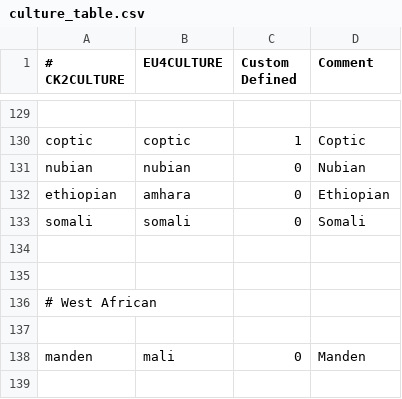
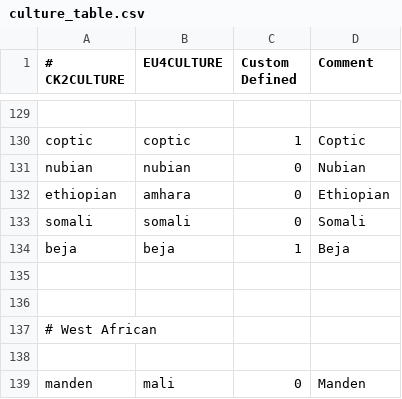
Before and after one commit to ck2plus/CK2Plus, a CSV file: CK2Plus/eu4_converter/culture_table.csv, drawn as a sheet; only a part is shown, gaps mark what is left out; the shorter side is filled out with more unchanged rows; the diff names each change by its address in the sheet, - before the commit and + after, or states it on an @@ line.

```diff
--- a/CK2Plus/eu4_converter/culture_table.csv
+++ b/CK2Plus/eu4_converter/culture_table.csv
+row 134: beja | beja | 1 | Beja
```
Also changed, not shown: CK2Plus/localisation/zz_CK2Plus_cultures.csv, CK2Plus/localisation/zz_CK2Plus_titles.csv, 10 other files.
